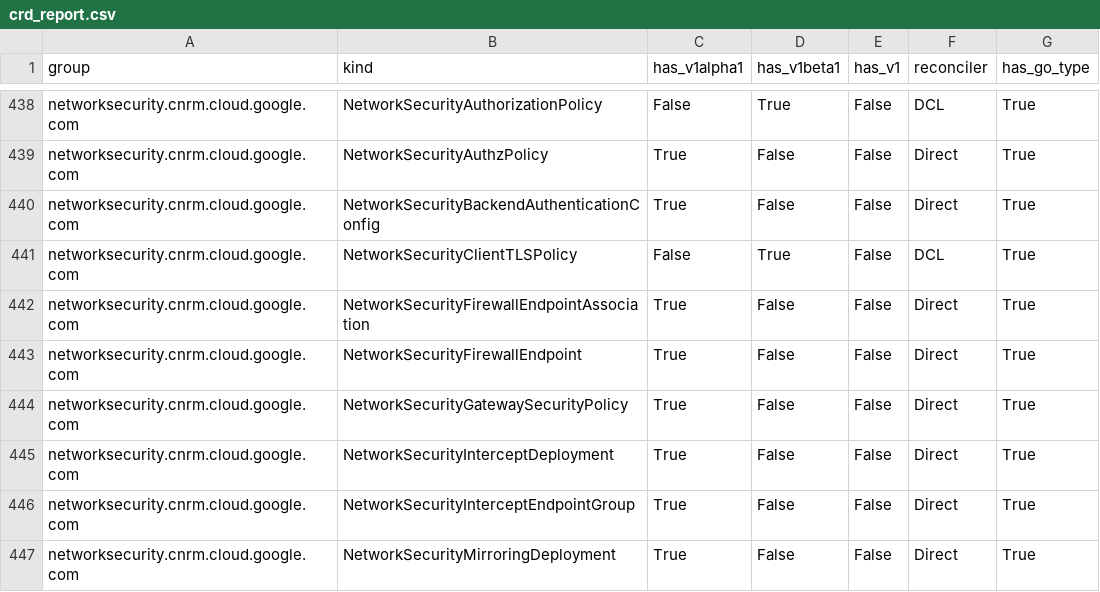
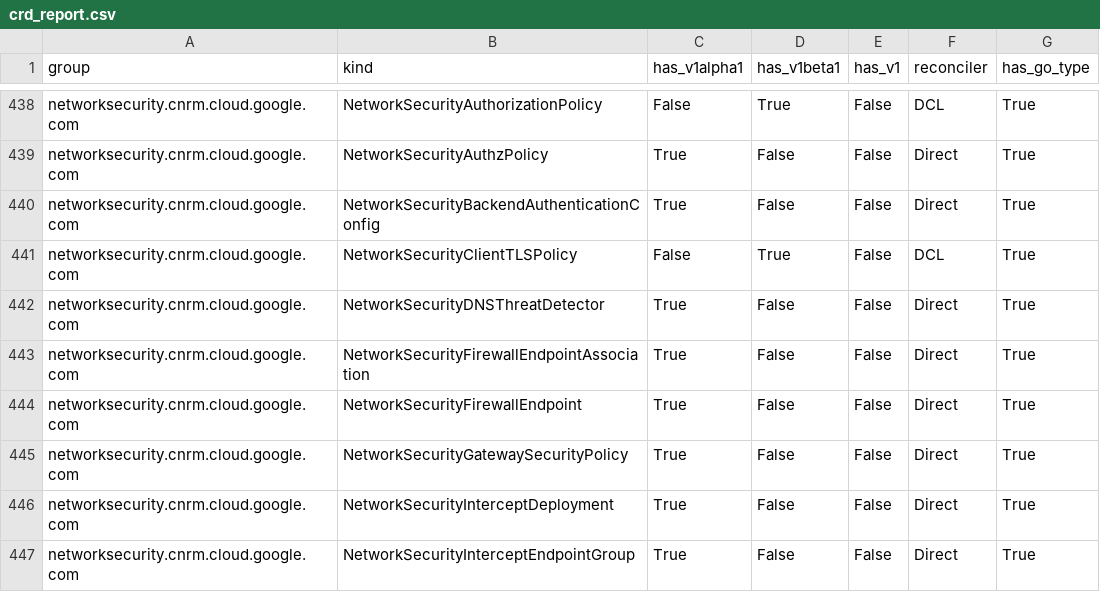
Before and after one commit to daedalus-agent-bot/k8s-config-connector, a CSV file: docs/reports/crd_report.csv, drawn as a sheet; only a part is shown, gaps mark what is left out; the shorter side is filled out with more unchanged rows.

Commit message:
Implement direct KRM types and generate.sh for NetworkSecurityDnsThreatDetector
Implement direct KRM types, identity, reference, generate.sh, and CRD manifests for NetworkSecurityDnsThreatDetector.

Fixes #11404

```diff
--- a/docs/reports/crd_report.csv
+++ b/docs/reports/crd_report.csv
@@ -441,2 +441,3 @@ networksecurity.cnrm.cloud.google.com,NetworkSecurityBackendAuthenticationConfig
 networksecurity.cnrm.cloud.google.com,NetworkSecurityClientTLSPolicy,False,True,False,DCL,True
+networksecurity.cnrm.cloud.google.com,NetworkSecurityDNSThreatDetector,True,False,False,Direct,True
 networksecurity.cnrm.cloud.google.com,NetworkSecurityFirewallEndpointAssociation,True,False,False,Direct,True
```
Also changed, not shown: 20 other files.
